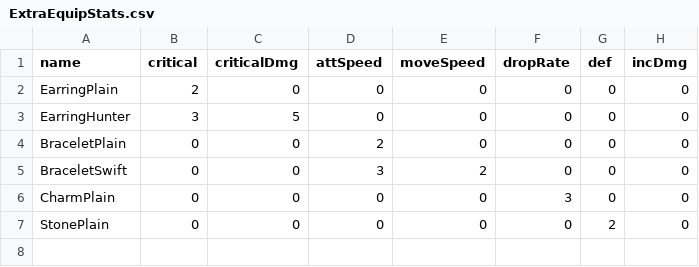
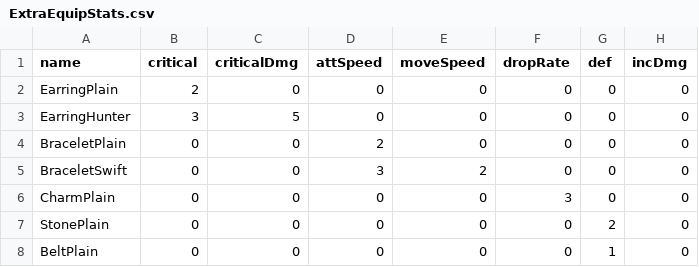
Before and after one commit to coolblue1853/ProjectB, a CSV file: Assets/Resources/ExtraEquipStats.csv, drawn as a sheet.

```diff
--- a/Assets/Resources/ExtraEquipStats.csv
+++ b/Assets/Resources/ExtraEquipStats.csv
@@ -7 +7,2 @@ CharmPlain,0,0,0,0,3,0,0
 StonePlain,0,0,0,0,0,2,0
+BeltPlain,0,0,0,0,0,1,0
```
Also changed, not shown: Assets/Resources/CelEquipMap.csv, Assets/Resources/Floor2Preview/Floor2ItemSheet.csv, 48 other files.
